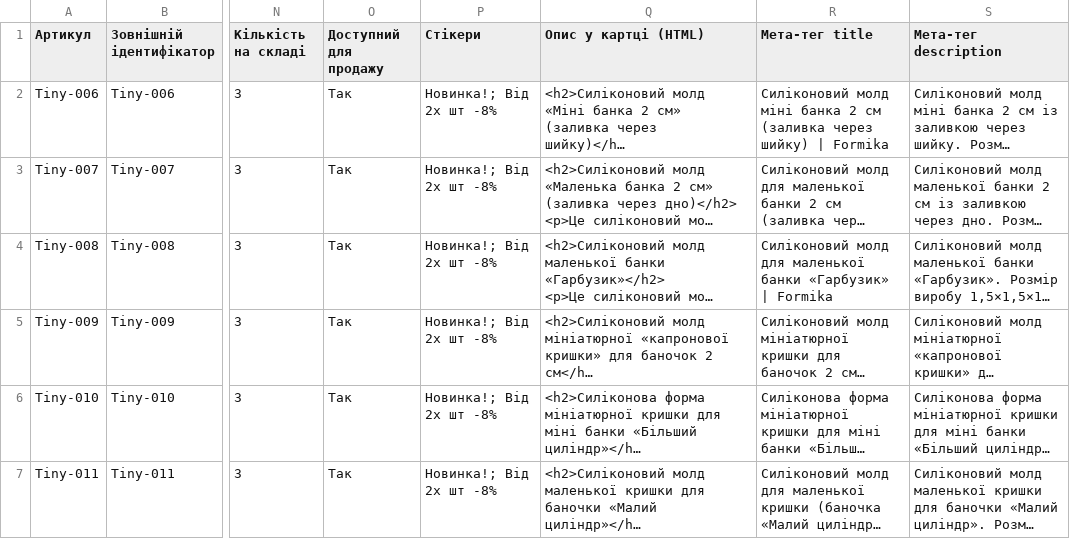
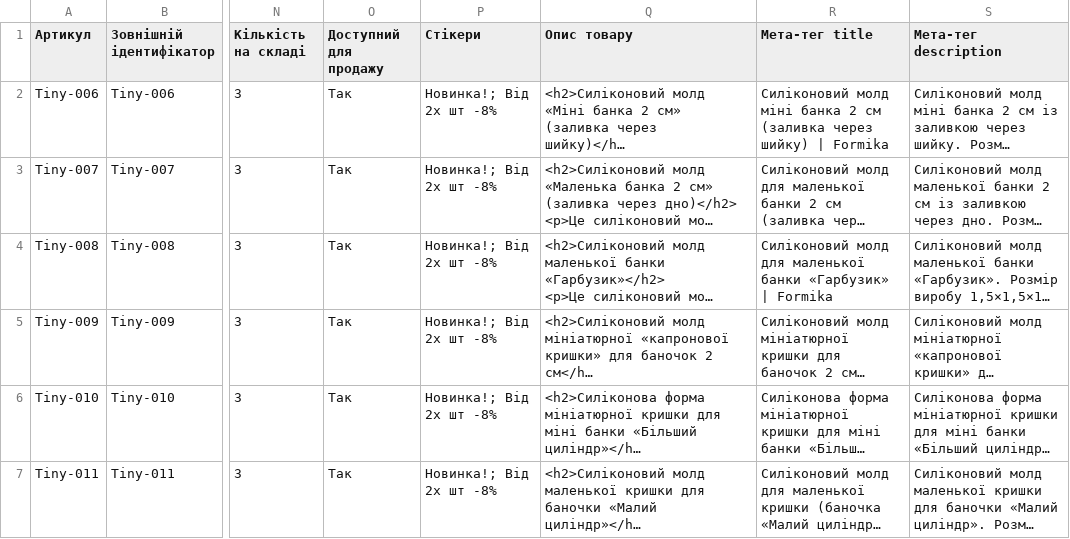
Before and after one commit to Mi-Ksuzi/formika-feeds, a CSV file: feeds/formika.csv, drawn as a sheet; only a part is shown, gaps mark what is left out; long unchanged cells end in …; the diff names each change by its address in the sheet, - before the commit and + after, or states it on an @@ line.

```diff
--- a/feeds/formika.csv
+++ b/feeds/formika.csv
-Q1: Опис у картці (HTML)
+Q1: Опис товару
```
